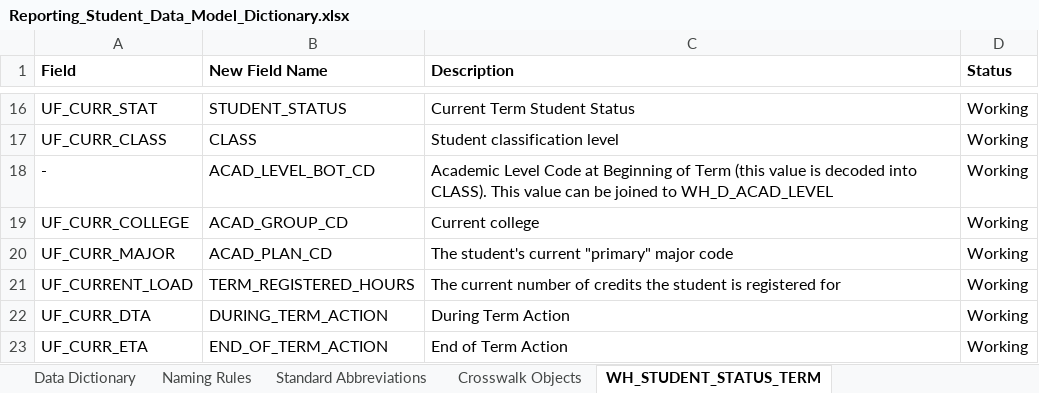
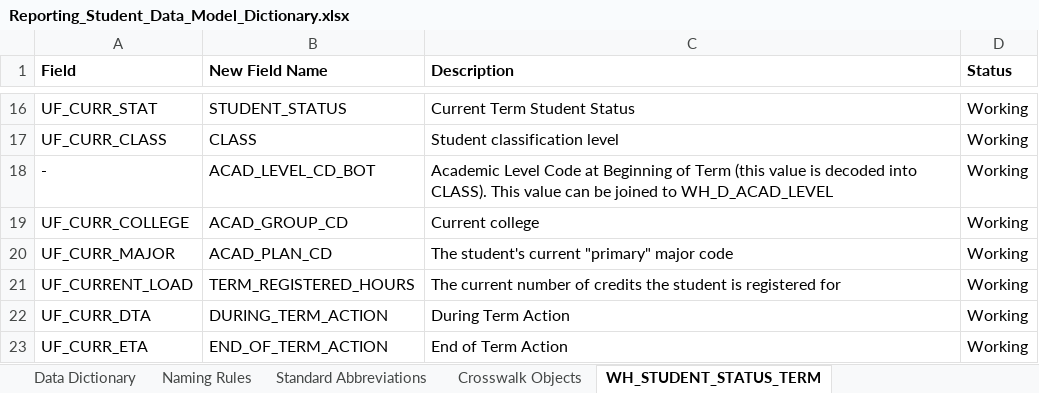
Before and after one commit to UniversityofFlorida/Data-Warehouse, an Excel workbook: Reporting_Student_Data_Model_Dictionary.xlsx, sheet WH_STUDENT_STATUS_TERM, drawn as a sheet; only a part is shown, gaps mark what is left out; values as stored, in another font and other column widths than the file's, no borders; the diff names each change by its address in the sheet, - before the commit and + after, or states it on an @@ line.

Commit message:
James Martinez - 8/29 updates: WH_STUDENT_STATUS_TERM columns part 2

```diff
--- a/Reporting_Student_Data_Model_Dictionary.xlsx (sheet WH_STUDENT_STATUS_TERM)
+++ b/Reporting_Student_Data_Model_Dictionary.xlsx (sheet WH_STUDENT_STATUS_TERM)
-B18 (New Field Name): ACAD_LEVEL_BOT_CD
+B18 (New Field Name): ACAD_LEVEL_CD_BOT
```
